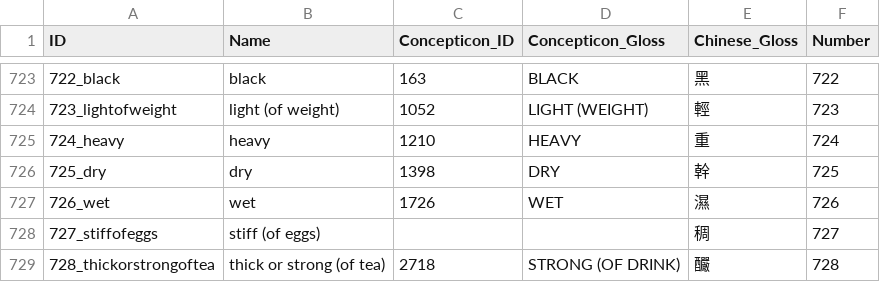
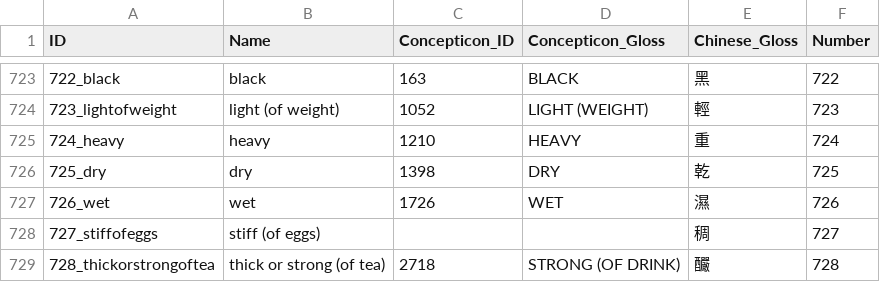
Before and after one commit to lexibank/beidasinitic, a CSV file: cldf/parameters.csv, drawn as a sheet; only a part is shown, gaps mark what is left out; the diff covers the shown part only.

```diff
--- a/cldf/parameters.csv
+++ b/cldf/parameters.csv
@@ -725,3 +725,3 @@ ID,Name,Concepticon_ID,Concepticon_Gloss,Chinese_Gloss,Number
 724_heavy,heavy,1210,HEAVY,重,724
-725_dry,dry,1398,DRY,幹,725
+725_dry,dry,1398,DRY,乾,725
 726_wet,wet,1726,WET,濕,726
```
Also changed, not shown: 8 edited cells elsewhere in this file, 4 other files.
